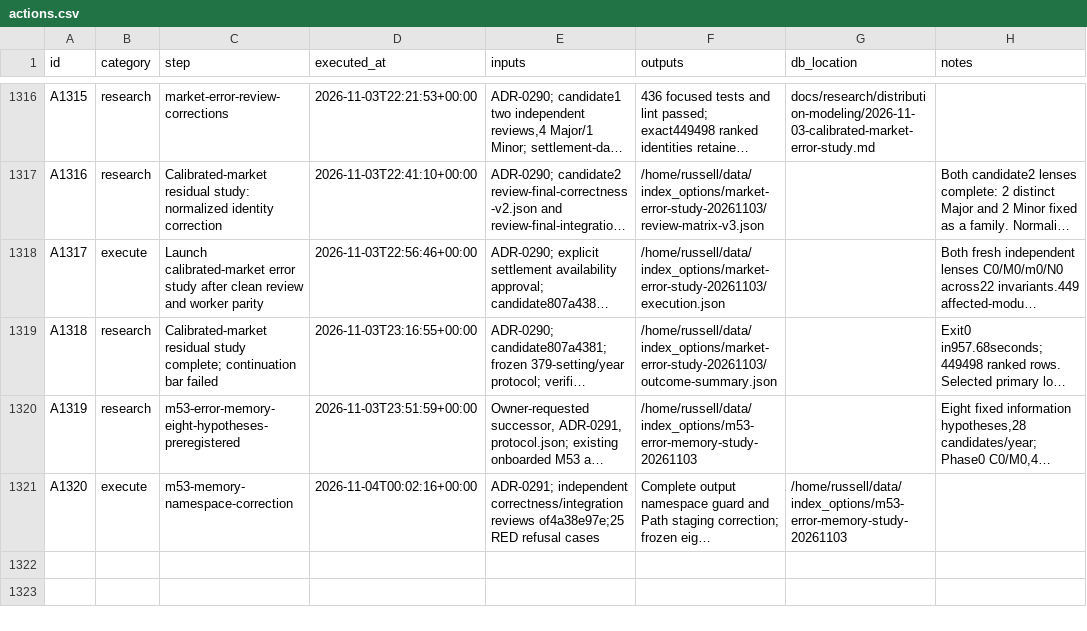
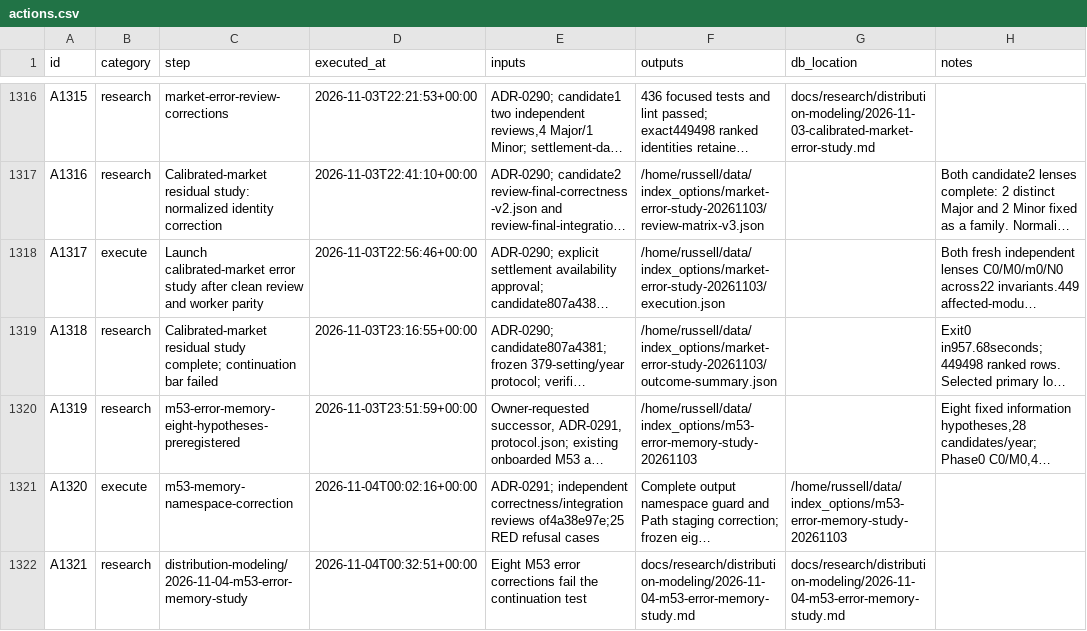
Before and after one commit to gdrusse/dskit, a CSV file: children/index_options/docs/decisioning/actions.csv, drawn as a sheet; only a part is shown, gaps mark what is left out; long unchanged cells end in …; the diff names each change by its address in the sheet, - before the commit and + after, or states it on an @@ line.

```diff
--- a/children/index_options/docs/decisioning/actions.csv
+++ b/children/index_options/docs/decisioning/actions.csv
+row 1322: A1321 | research | distribution-modeling/2026-11-04-m53-error-memory-study | 2026-11-04T00:32:51+00:00 | Eight M53 error corrections fail the continuation test | docs/research/distribution-modeling/2026-11-04-m53-error-memory-study.md | docs/research/distribution-modeling/2026-11-04-m53-error-memory-study.md
```
Also changed, not shown: 2 other files.
